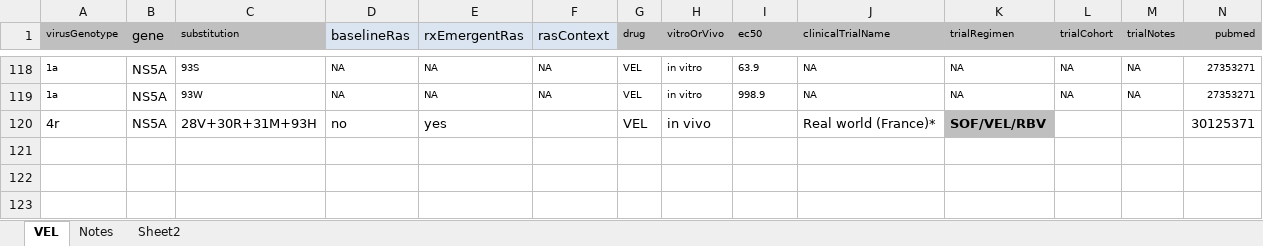
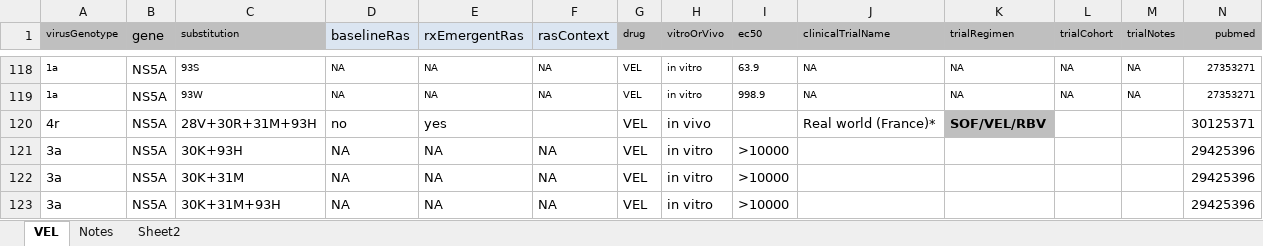
Before and after one commit to giffordlabcvr/PHE-HCV-DRUG-RESISTANCE, an Excel workbook: tabular/contributed/190408 VEL TABLE.xlsx, sheet VEL, drawn as a sheet; only a part is shown, gaps mark what is left out; values as stored, in another font and other column widths than the file's, no borders; rows hold the shown columns only; the diff names each change by its address in the sheet, - before the commit and + after, or states it on an @@ line.

Commit message:
Added velpatasvir and pibrentasvir in vitro / subtype 3a findings from Smith et al 2018.

```diff
--- a/tabular/contributed/190408 VEL TABLE.xlsx (sheet VEL)
+++ b/tabular/contributed/190408 VEL TABLE.xlsx (sheet VEL)
+row 121: 3a | NS5A | 30K+93H | NA | NA | NA | VEL | in vitro | >10000 |  |  |  |  | 29425396
+row 122: 3a | NS5A | 30K+31M | NA | NA | NA | VEL | in vitro | >10000 |  |  |  |  | 29425396
+row 123: 3a | NS5A | 30K+31M+93H | NA | NA | NA | VEL | in vitro | >10000 |  |  |  |  | 29425396
```
Also changed, not shown: tabular/contributed/180629 GLE PIB TABLE.xlsx, 2 other files.
